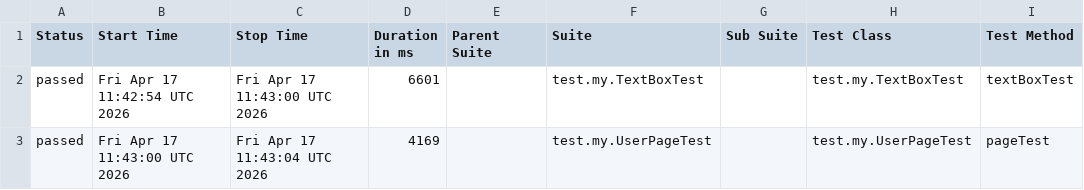
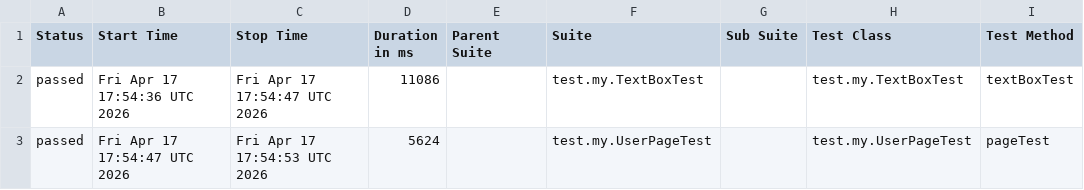
Before and after one commit to mishka708/michael-autotests-selenide, a CSV file: data/suites.csv, drawn as a sheet; only a part is shown; the diff names each change by its address in the sheet, - before the commit and + after, or states it on an @@ line.

```diff
--- a/data/suites.csv
+++ b/data/suites.csv
-B2 (Start Time): Fri Apr 17 11:42:54 UTC 2026
+B2 (Start Time): Fri Apr 17 17:54:36 UTC 2026
-C2 (Stop Time): Fri Apr 17 11:43:00 UTC 2026
+C2 (Stop Time): Fri Apr 17 17:54:47 UTC 2026
-D2 (Duration in ms): 6601
+D2 (Duration in ms): 11086
-B3 (Start Time): Fri Apr 17 11:43:00 UTC 2026
+B3 (Start Time): Fri Apr 17 17:54:47 UTC 2026
-C3 (Stop Time): Fri Apr 17 11:43:04 UTC 2026
+C3 (Stop Time): Fri Apr 17 17:54:53 UTC 2026
-D3 (Duration in ms): 4169
+D3 (Duration in ms): 5624
```
Also changed, not shown: 17 other files.
